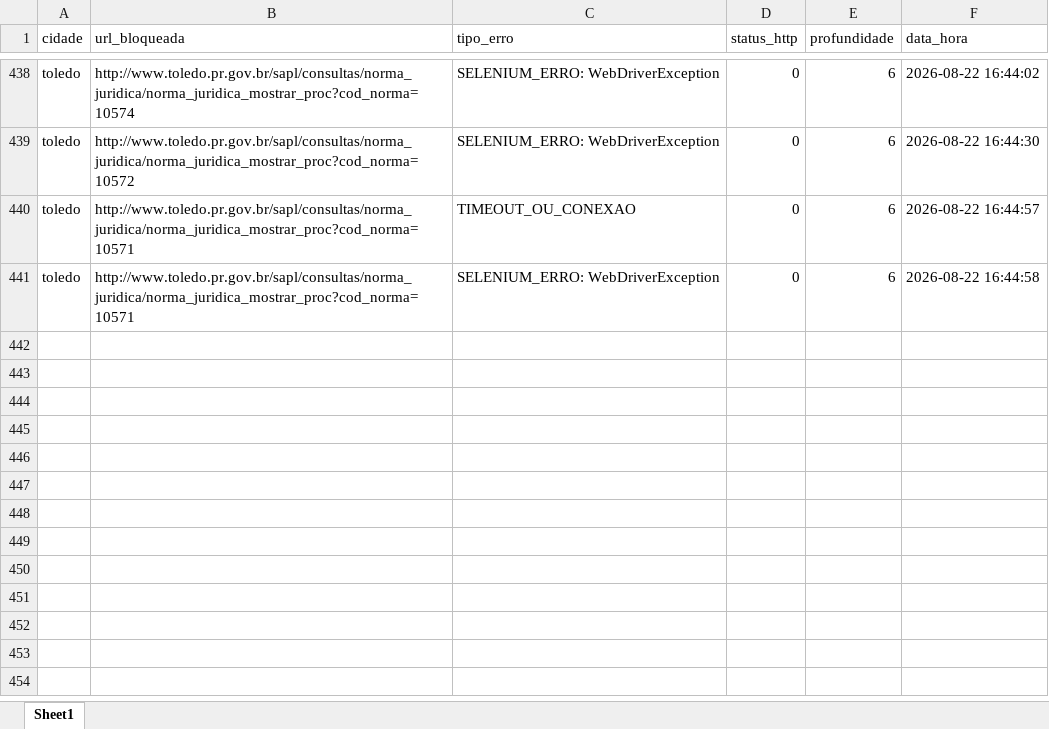
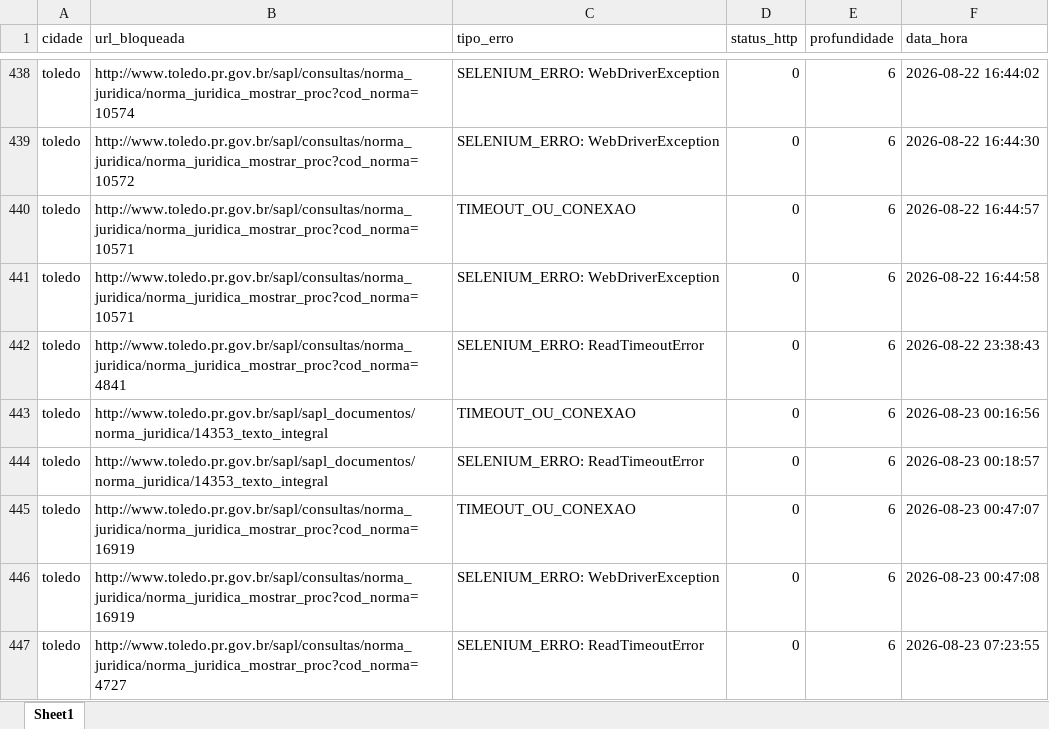
Before and after one commit to ttportela/dados-genero, an Excel workbook: resultados/toledo/erros_varredura.xlsx, sheet Sheet1, drawn as a sheet; only a part is shown, gaps mark what is left out; values as stored, in another font and other column widths than the file's, no borders; the diff names each change by its address in the sheet, - before the commit and + after, or states it on an @@ line.

```diff
--- a/resultados/toledo/erros_varredura.xlsx (sheet Sheet1)
+++ b/resultados/toledo/erros_varredura.xlsx (sheet Sheet1)
+row 442: toledo | http://www.toledo.pr.gov.br/sapl/consultas/norma_juridica/norma_juridica_mostrar_proc?cod_norma=4841 | SELENIUM_ERRO: ReadTimeoutError | 0 | 6 | 2026-08-22 23:38:43
+row 443: toledo | http://www.toledo.pr.gov.br/sapl/sapl_documentos/norma_juridica/14353_texto_integral | TIMEOUT_OU_CONEXAO | 0 | 6 | 2026-08-23 00:16:56
+row 444: toledo | http://www.toledo.pr.gov.br/sapl/sapl_documentos/norma_juridica/14353_texto_integral | SELENIUM_ERRO: ReadTimeoutError | 0 | 6 | 2026-08-23 00:18:57
+row 445: toledo | http://www.toledo.pr.gov.br/sapl/consultas/norma_juridica/norma_juridica_mostrar_proc?cod_norma=16919 | TIMEOUT_OU_CONEXAO | 0 | 6 | 2026-08-23 00:47:07
+row 446: toledo | http://www.toledo.pr.gov.br/sapl/consultas/norma_juridica/norma_juridica_mostrar_proc?cod_norma=16919 | SELENIUM_ERRO: WebDriverException | 0 | 6 | 2026-08-23 00:47:08
+row 447: toledo | http://www.toledo.pr.gov.br/sapl/consultas/norma_juridica/norma_juridica_mostrar_proc?cod_norma=4727 | SELENIUM_ERRO: ReadTimeoutError | 0 | 6 | 2026-08-23 07:23:55
```
Also changed, not shown: resultados/santoantoniodoparaiso/erros_varredura.xlsx, resultados/santoantoniodoparaiso/inventario_links.xlsx, 30 other files.
